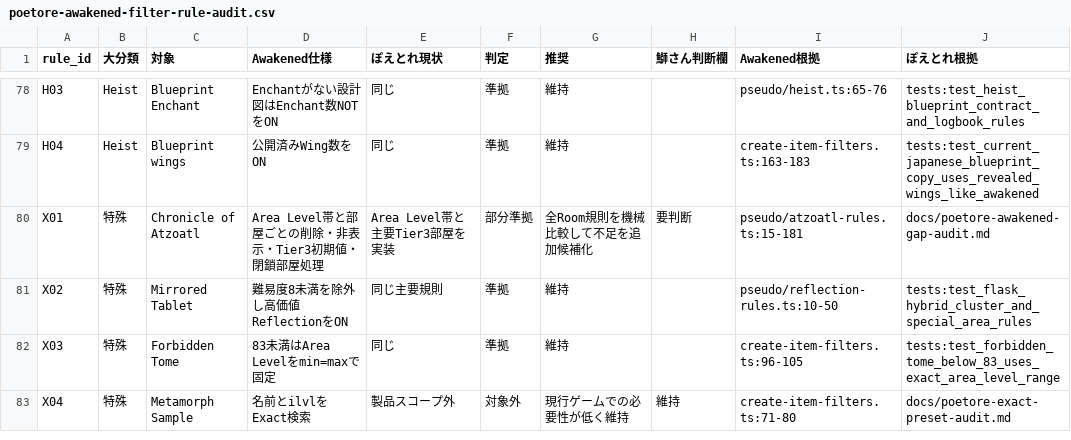
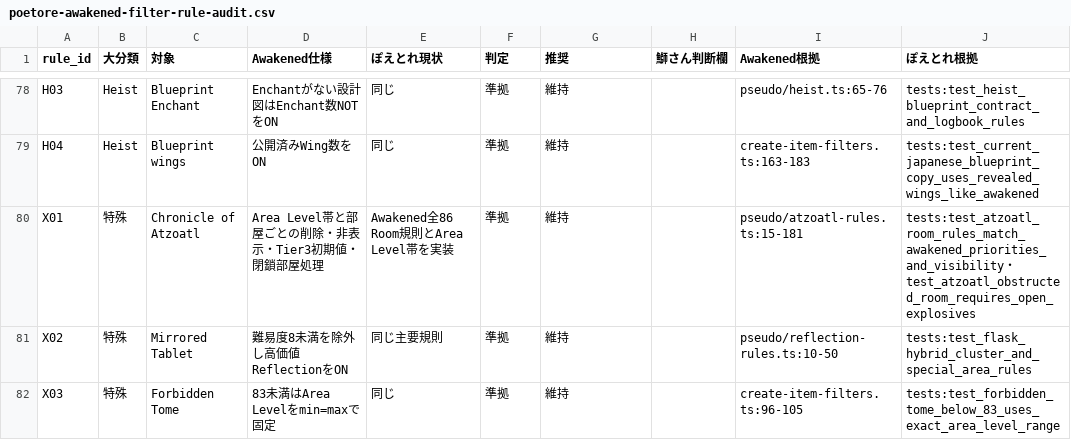
Before and after one commit to buri34/poenavi, a CSV file: docs/poetore-awakened-filter-rule-audit.csv, drawn as a sheet; only a part is shown, gaps mark what is left out; the shorter side is filled out with more unchanged rows.

Commit message:
Align Atzoatl room filters with Awakened

```diff
--- a/docs/poetore-awakened-filter-rule-audit.csv
+++ b/docs/poetore-awakened-filter-rule-audit.csv
@@ -79,3 +79,3 @@ H03,Heist,Blueprint Enchant,Enchantがない設計図はEnchant数NOTをON,同
 H04,Heist,Blueprint wings,公開済みWing数をON,同じ,準拠,維持,,create-item-filters.ts:163-183,tests:test_current_japanese_blueprint_copy_uses_revealed_wings_like_awakened
-X01,特殊,Chronicle of Atzoatl,Area Level帯と部屋ごとの削除・非表示・Tier3初期値・閉鎖部屋処理,Area Level帯と主要Tier3部屋を実装,部分準拠,全Room規則を機械比較して不足を追加候補化,要判断,pseudo/atzoatl-rules.ts:15-181,docs/poetore-awakened-gap-audit.md
+X01,特殊,Chronicle of Atzoatl,Area Level帯と部屋ごとの削除・非表示・Tier3初期値・閉鎖部屋処理,Awakened全86 Room規則とArea Level帯を実装,準拠,維持,,pseudo/atzoatl-rules.ts:15-181,tests:test_atzoatl_room_rules_match_awakened_priorities_and_visibility・test_atzoatl_obstructed_room_requires_open_explosives
 X02,特殊,Mirrored Tablet,難易度8未満を除外し高価値ReflectionをON,同じ主要規則,準拠,維持,,pseudo/reflection-rules.ts:10-50,tests:test_flask_hybrid_cluster_and_special_area_rules
```
Also changed, not shown: 3 other files.
